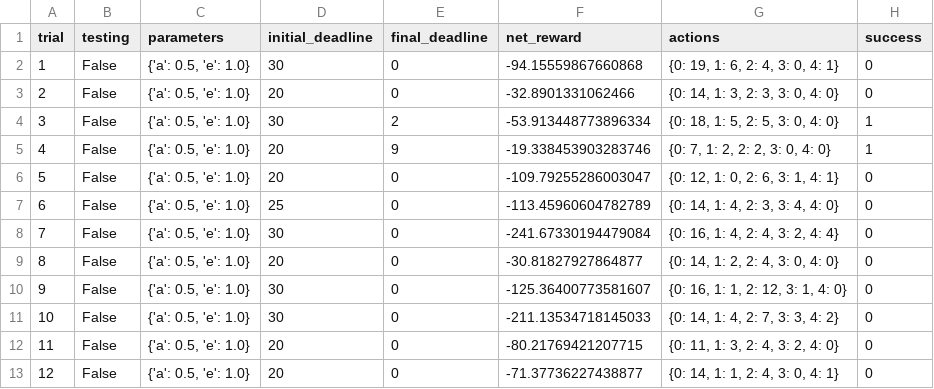
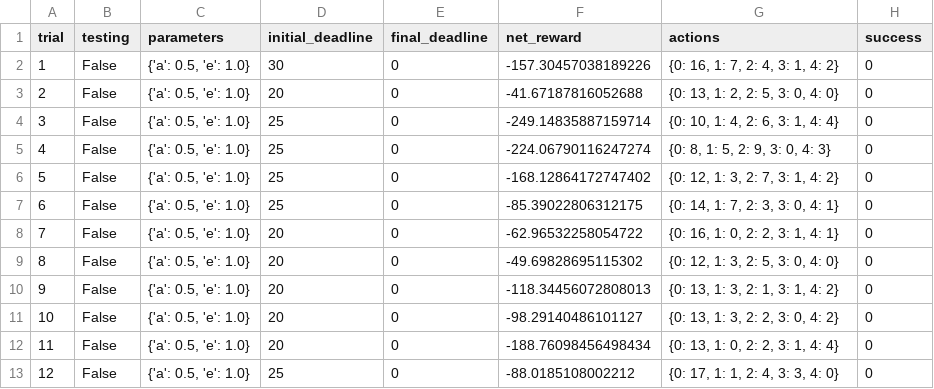
Before and after one commit to dgonzalez33/machine-learning, a CSV file: projects/smartcab/logs/sim_no-learning.csv, drawn as a sheet; only a part is shown; the diff covers the shown part only.

```diff
--- a/projects/smartcab/logs/sim_no-learning.csv
+++ b/projects/smartcab/logs/sim_no-learning.csv
@@ -1,13 +1,13 @@
 trial,testing,parameters,initial_deadline,final_deadline,net_reward,actions,success
-1,False,"{'a': 0.5, 'e': 1.0}",30,0,-94.15559867660868,"{0: 19, 1: 6, 2: 4, 3: 0, 4: 1}",0
-2,False,"{'a': 0.5, 'e': 1.0}",20,0,-32.8901331062466,"{0: 14, 1: 3, 2: 3, 3: 0, 4: 0}",0
-3,False,"{'a': 0.5, 'e': 1.0}",30,2,-53.913448773896334,"{0: 18, 1: 5, 2: 5, 3: 0, 4: 0}",1
-4,False,"{'a': 0.5, 'e': 1.0}",20,9,-19.338453903283746,"{0: 7, 1: 2, 2: 2, 3: 0, 4: 0}",1
-5,False,"{'a': 0.5, 'e': 1.0}",20,0,-109.79255286003047,"{0: 12, 1: 0, 2: 6, 3: 1, 4: 1}",0
-6,False,"{'a': 0.5, 'e': 1.0}",25,0,-113.45960604782789,"{0: 14, 1: 4, 2: 3, 3: 4, 4: 0}",0
-7,False,"{'a': 0.5, 'e': 1.0}",30,0,-241.67330194479084,"{0: 16, 1: 4, 2: 4, 3: 2, 4: 4}",0
-8,False,"{'a': 0.5, 'e': 1.0}",20,0,-30.81827927864877,"{0: 14, 1: 2, 2: 4, 3: 0, 4: 0}",0
-9,False,"{'a': 0.5, 'e': 1.0}",30,0,-125.36400773581607,"{0: 16, 1: 1, 2: 12, 3: 1, 4: 0}",0
-10,False,"{'a': 0.5, 'e': 1.0}",30,0,-211.13534718145033,"{0: 14, 1: 4, 2: 7, 3: 3, 4: 2}",0
-11,False,"{'a': 0.5, 'e': 1.0}",20,0,-80.21769421207715,"{0: 11, 1: 3, 2: 4, 3: 2, 4: 0}",0
-12,False,"{'a': 0.5, 'e': 1.0}",20,0,-71.37736227438877,"{0: 14, 1: 1, 2: 4, 3: 0, 4: 1}",0
+1,False,"{'a': 0.5, 'e': 1.0}",30,0,-157.30457038189226,"{0: 16, 1: 7, 2: 4, 3: 1, 4: 2}",0
+2,False,"{'a': 0.5, 'e': 1.0}",20,0,-41.67187816052688,"{0: 13, 1: 2, 2: 5, 3: 0, 4: 0}",0
+3,False,"{'a': 0.5, 'e': 1.0}",25,0,-249.14835887159714,"{0: 10, 1: 4, 2: 6, 3: 1, 4: 4}",0
+4,False,"{'a': 0.5, 'e': 1.0}",25,0,-224.06790116247274,"{0: 8, 1: 5, 2: 9, 3: 0, 4: 3}",0
+5,False,"{'a': 0.5, 'e': 1.0}",25,0,-168.12864172747402,"{0: 12, 1: 3, 2: 7, 3: 1, 4: 2}",0
+6,False,"{'a': 0.5, 'e': 1.0}",25,0,-85.39022806312175,"{0: 14, 1: 7, 2: 3, 3: 0, 4: 1}",0
+7,False,"{'a': 0.5, 'e': 1.0}",20,0,-62.96532258054722,"{0: 16, 1: 0, 2: 2, 3: 1, 4: 1}",0
+8,False,"{'a': 0.5, 'e': 1.0}",20,0,-49.69828695115302,"{0: 12, 1: 3, 2: 5, 3: 0, 4: 0}",0
+9,False,"{'a': 0.5, 'e': 1.0}",20,0,-118.34456072808013,"{0: 13, 1: 3, 2: 1, 3: 1, 4: 2}",0
+10,False,"{'a': 0.5, 'e': 1.0}",20,0,-98.29140486101127,"{0: 13, 1: 3, 2: 2, 3: 0, 4: 2}",0
+11,False,"{'a': 0.5, 'e': 1.0}",20,0,-188.76098456498434,"{0: 13, 1: 0, 2: 2, 3: 1, 4: 4}",0
+12,False,"{'a': 0.5, 'e': 1.0}",25,0,-88.0185108002212,"{0: 17, 1: 1, 2: 4, 3: 3, 4: 0}",0
```
Also changed, not shown: 54 edited cells elsewhere in this file, 8 other files.
